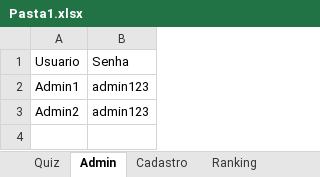
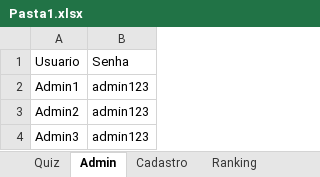
Before and after one commit to PDM-Phan/Quiz_Game, an Excel workbook: Pasta1.xlsx, sheet Admin, drawn as a sheet; values as stored, in another font and other column widths than the file's, no borders; the diff names each change by its address in the sheet, - before the commit and + after, or states it on an @@ line.

```diff
--- a/Pasta1.xlsx (sheet Admin)
+++ b/Pasta1.xlsx (sheet Admin)
+row 4: Admin3 | admin123
```
Also changed, not shown: sheet Ranking, 4 other files.
